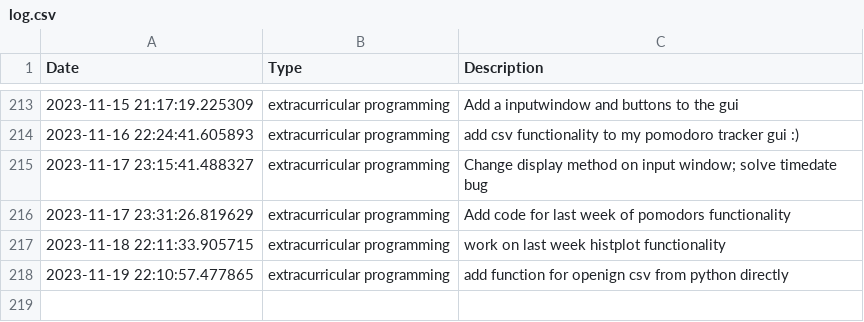
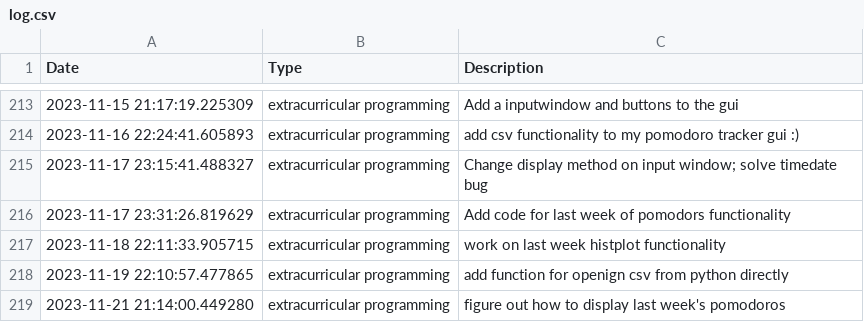
Before and after one commit to BrentMatoba/good_job, a CSV file: good_job/log.csv, drawn as a sheet; only a part is shown, gaps mark what is left out; the diff names each change by its address in the sheet, - before the commit and + after, or states it on an @@ line.

```diff
--- a/good_job/log.csv
+++ b/good_job/log.csv
+row 219: 2023-11-21 21:14:00.449280 | extracurricular programming | figure out how to display last week's pomodoros
```
Also changed, not shown: 2 other files.
